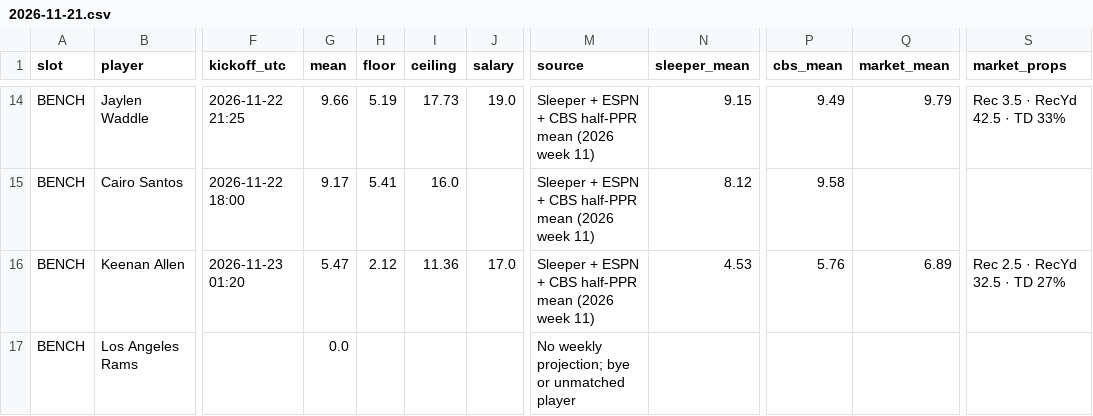
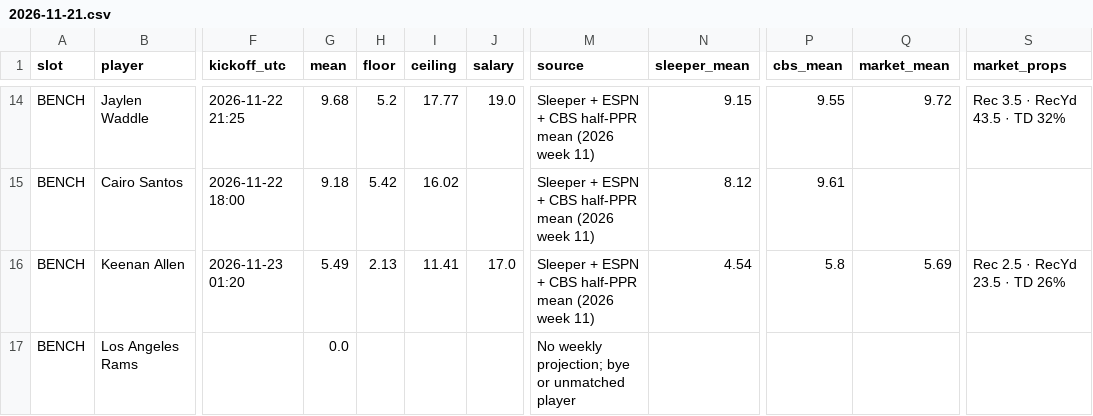
Before and after one commit to Dave356w/-nfl-top25-rankings, a CSV file: site/data/lineup/history/2026-11-21.csv, drawn as a sheet; only a part is shown, gaps mark what is left out; the diff covers the shown part only; the diff names each change by its address in the sheet, - before the commit and + after, or states it on an @@ line.

```diff
--- a/site/data/lineup/history/2026-11-21.csv
+++ b/site/data/lineup/history/2026-11-21.csv
-G14 (mean): 9.66
+G14 (mean): 9.68
-H14 (floor): 5.19
+H14 (floor): 5.2
-I14 (ceiling): 17.73
+I14 (ceiling): 17.77
-P14 (cbs_mean): 9.49
+P14 (cbs_mean): 9.55
-Q14 (market_mean): 9.79
+Q14 (market_mean): 9.72
-S14 (market_props): Rec 3.5 · RecYd 42.5 · TD 33%
+S14 (market_props): Rec 3.5 · RecYd 43.5 · TD 32%
-G15 (mean): 9.17
+G15 (mean): 9.18
-H15 (floor): 5.41
+H15 (floor): 5.42
-I15 (ceiling): 16.0
+I15 (ceiling): 16.02
-P15 (cbs_mean): 9.58
+P15 (cbs_mean): 9.61
-G16 (mean): 5.47
+G16 (mean): 5.49
-H16 (floor): 2.12
+H16 (floor): 2.13
-I16 (ceiling): 11.36
+I16 (ceiling): 11.41
-N16 (sleeper_mean): 4.53
+N16 (sleeper_mean): 4.54
-P16 (cbs_mean): 5.76
+P16 (cbs_mean): 5.8
-Q16 (market_mean): 6.89
+Q16 (market_mean): 5.69
-S16 (market_props): Rec 2.5 · RecYd 32.5 · TD 27%
+S16 (market_props): Rec 2.5 · RecYd 23.5 · TD 26%
```
Also changed, not shown: 1 added row, 1 removed row and 58 edited cells elsewhere in this file, site/data/history/2026-11-21.csv, site/data/latest.csv, 27 other files.
